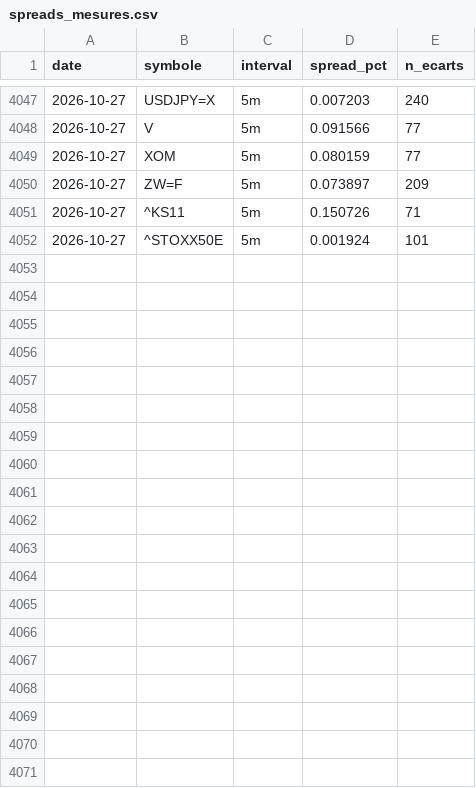
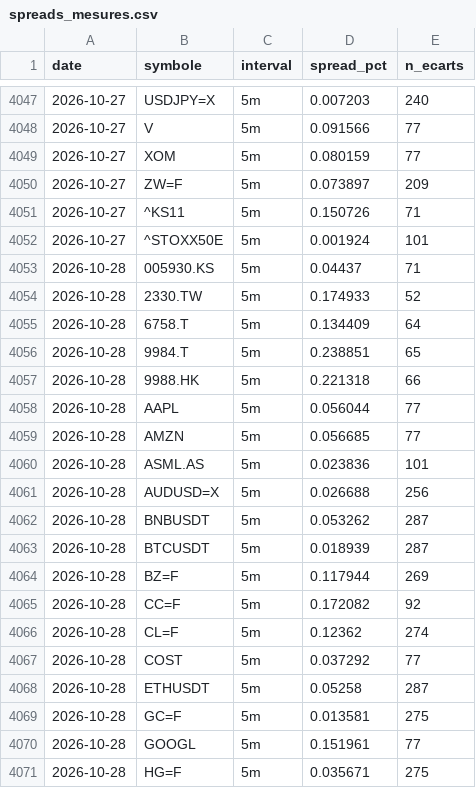
Before and after one commit to David-GNLF/marketlab, a CSV file: data_local/spreads_mesures.csv, drawn as a sheet; only a part is shown, gaps mark what is left out; the diff covers the shown part only.

```diff
--- a/data_local/spreads_mesures.csv
+++ b/data_local/spreads_mesures.csv
@@ -4052 +4052,20 @@ date,symbole,interval,spread_pct,n_ecarts
 2026-10-27,^STOXX50E,5m,0.001924,101
+2026-10-28,005930.KS,5m,0.04437,71
+2026-10-28,2330.TW,5m,0.174933,52
+2026-10-28,6758.T,5m,0.134409,64
+2026-10-28,9984.T,5m,0.238851,65
+2026-10-28,9988.HK,5m,0.221318,66
+2026-10-28,AAPL,5m,0.056044,77
+2026-10-28,AMZN,5m,0.056685,77
+2026-10-28,ASML.AS,5m,0.023836,101
+2026-10-28,AUDUSD=X,5m,0.026688,256
+2026-10-28,BNBUSDT,5m,0.053262,287
+2026-10-28,BTCUSDT,5m,0.018939,287
+2026-10-28,BZ=F,5m,0.117944,269
+2026-10-28,CC=F,5m,0.172082,92
+2026-10-28,CL=F,5m,0.12362,274
+2026-10-28,COST,5m,0.037292,77
+2026-10-28,ETHUSDT,5m,0.05258,287
+2026-10-28,GC=F,5m,0.013581,275
+2026-10-28,GOOGL,5m,0.151961,77
+2026-10-28,HG=F,5m,0.035671,275
```
Also changed, not shown: 17 added rows elsewhere in this file, data_local/banc_ventes.csv, data_local/journal_chaine.csv, 10 other files.
